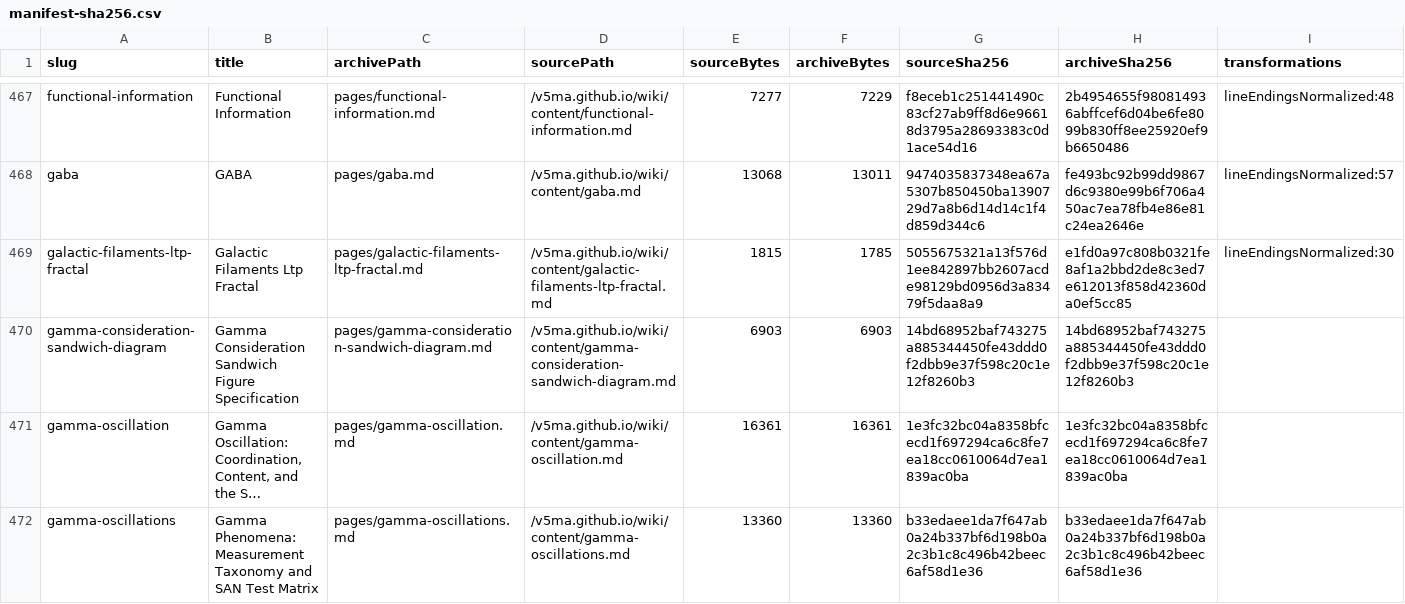
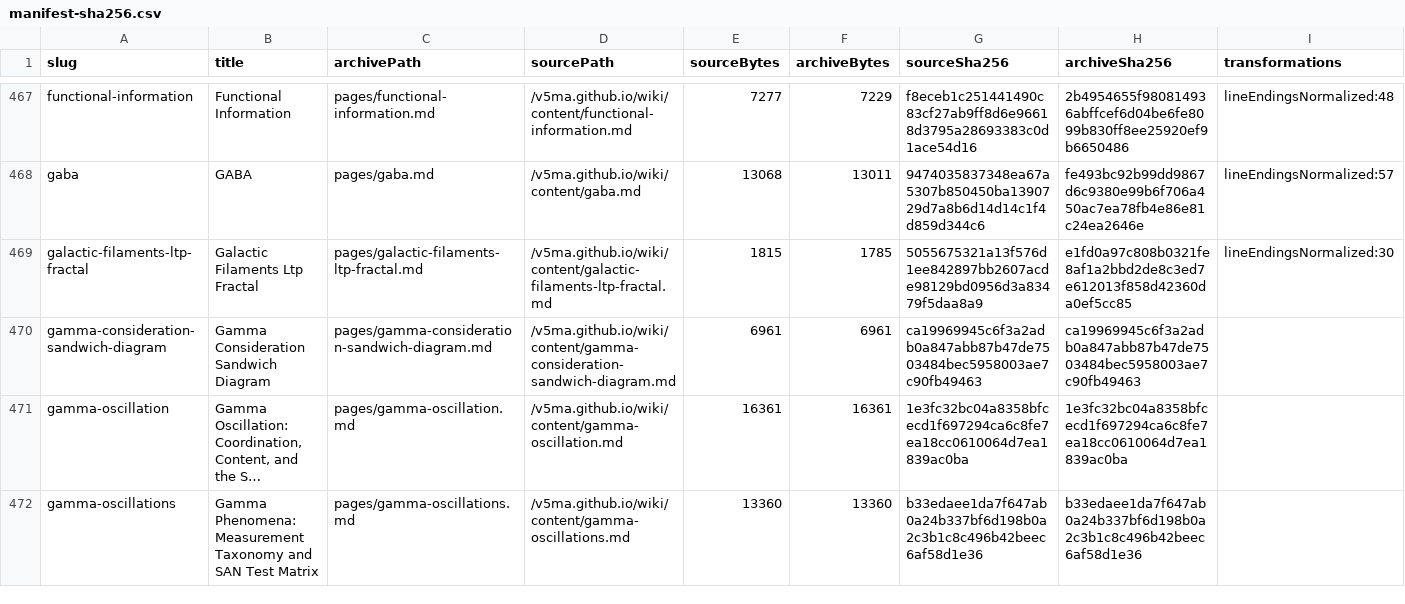
Before and after one commit to v5ma/selfawarenetworks, a CSV file: sanwiki/manifest-sha256.csv, drawn as a sheet; only a part is shown, gaps mark what is left out; long unchanged cells end in …; the diff covers the shown part only; the diff names each change by its address in the sheet, - before the commit and + after, or states it on an @@ line.

Commit message:
Publish SAN Wiki lifelong history, research scale, papers and reviewed figures (2026-10-05)

```diff
--- a/sanwiki/manifest-sha256.csv
+++ b/sanwiki/manifest-sha256.csv
-B470 (title): Gamma Consideration Sandwich Figure Specification
+B470 (title): Gamma Consideration Sandwich Diagram
-E470 (sourceBytes): 6903
+E470 (sourceBytes): 6961
-F470 (archiveBytes): 6903
+F470 (archiveBytes): 6961
-G470 (sourceSha256): 14bd68952baf743275a885344450fe43ddd0f2dbb9e37f598c20c1e12f8260b3
+G470 (sourceSha256): ca19969945c6f3a2adb0a847abb87b47de7503484bec5958003ae7c90fb49463
-H470 (archiveSha256): 14bd68952baf743275a885344450fe43ddd0f2dbb9e37f598c20c1e12f8260b3
+H470 (archiveSha256): ca19969945c6f3a2adb0a847abb87b47de7503484bec5958003ae7c90fb49463
```
Also changed, not shown: 3 added rows and 97 edited cells elsewhere in this file, 28 other files.
